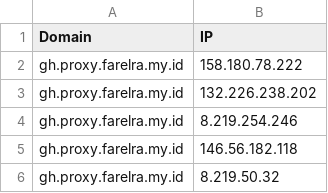
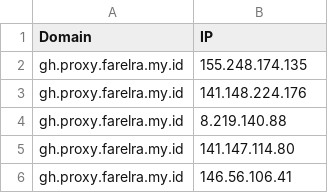
Before and after one commit to Ben523787187/proxyip-tracker, a CSV file: result/domains-ips.csv, drawn as a sheet.

```diff
--- a/result/domains-ips.csv
+++ b/result/domains-ips.csv
@@ -1,6 +1,6 @@
 Domain,IP
-gh.proxy.farelra.my.id,158.180.78.222
-gh.proxy.farelra.my.id,132.226.238.202
-gh.proxy.farelra.my.id,8.219.254.246
-gh.proxy.farelra.my.id,146.56.182.118
-gh.proxy.farelra.my.id,8.219.50.32
+gh.proxy.farelra.my.id,155.248.174.135
+gh.proxy.farelra.my.id,141.148.224.176
+gh.proxy.farelra.my.id,8.219.140.88
+gh.proxy.farelra.my.id,141.147.114.80
+gh.proxy.farelra.my.id,146.56.106.41
```
Also changed, not shown: result/tested-ips.csv.
